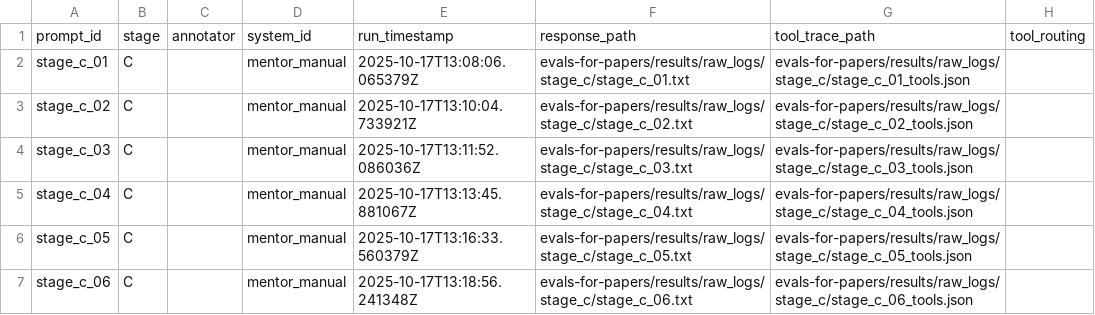
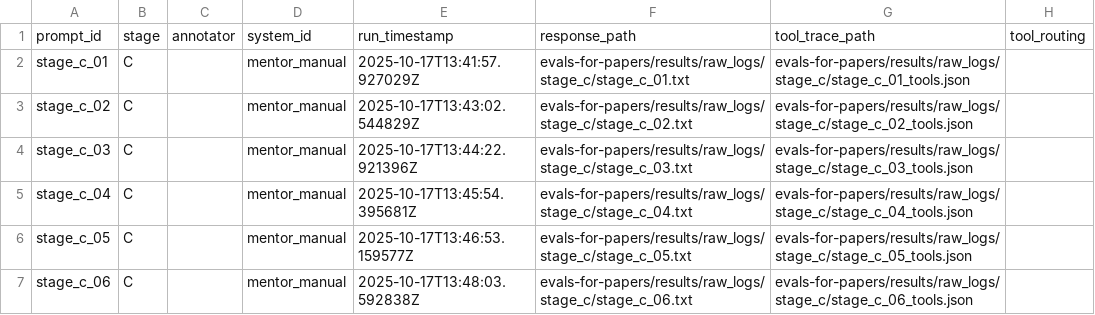
Before and after one commit to Lossfunk/ai-research-mentor, a CSV file: evals-for-papers/results/analysis_reports/stage_c/annotation_placeholders.csv, drawn as a sheet; only a part is shown; the diff names each change by its address in the sheet, - before the commit and + after, or states it on an @@ line.

Commit message:
Updates to the evals

```diff
--- a/evals-for-papers/results/analysis_reports/stage_c/annotation_placeholders.csv
+++ b/evals-for-papers/results/analysis_reports/stage_c/annotation_placeholders.csv
-E2: 2025-10-17T13:08:06.065379Z
+E2: 2025-10-17T13:41:57.927029Z
-E3: 2025-10-17T13:10:04.733921Z
+E3: 2025-10-17T13:43:02.544829Z
-E4: 2025-10-17T13:11:52.086036Z
+E4: 2025-10-17T13:44:22.921396Z
-E5: 2025-10-17T13:13:45.881067Z
+E5: 2025-10-17T13:45:54.395681Z
-E6: 2025-10-17T13:16:33.560379Z
+E6: 2025-10-17T13:46:53.159577Z
-E7: 2025-10-17T13:18:56.241348Z
+E7: 2025-10-17T13:48:03.592838Z
```
Also changed, not shown: evals-for-papers/results/analysis_reports/stage_c/judge_seed1_absolute_mentor_manual/annotation_placeholders.csv, evals-for-papers/results/analysis_reports/stage_c/judge_seed1_absolute_openrouter_anthropic_claude-sonnet-4.5/annotation_placeholders.csv, 54 other files.
